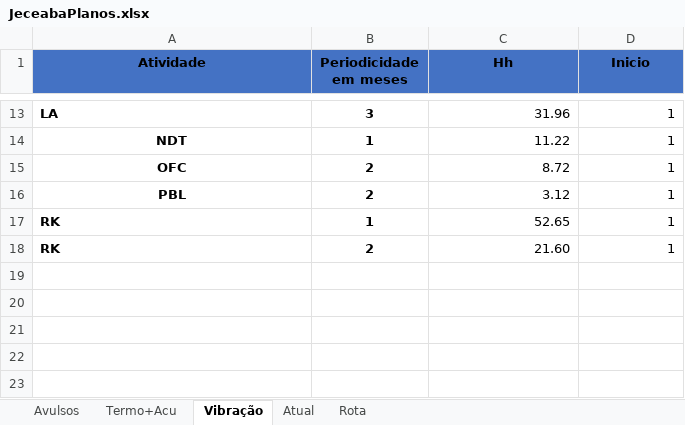
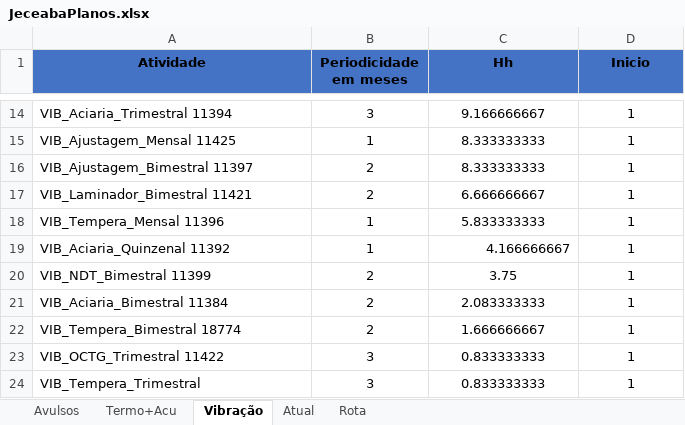
Before and after one commit to SamuelWas/loltimers, an Excel workbook: JeceabaPlanos.xlsx, sheet Vibração, drawn as a sheet; only a part is shown, gaps mark what is left out; values as stored, in another font and other column widths than the file's, no borders; removed rows and columns are numbered as before the commit, all else as after; the diff covers the shown part only; the diff names each change by its address in the sheet, - before the commit and + after, or states it on an @@ line.

Commit message:
Add files via upload

```diff
--- a/JeceabaPlanos.xlsx (sheet Vibração)
+++ b/JeceabaPlanos.xlsx (sheet Vibração)
-A14:B18 bold: on
+A14:B18 bold: off
-A14 (Atividade): LA
+A14 (Atividade): VIB_Aciaria_Trimestral 11394
-C14:D18 alignment: right
+C14:D18 alignment: center
-C14 (Hh): 31.96
+C14 (Hh): 9.166666667
-A15 (Atividade): NDT
+A15 (Atividade): VIB_Ajustagem_Mensal 11425
-A15:A17 alignment: center
+A15:A17 alignment: left
-C15 (Hh): 11.22
+C15 (Hh): 8.333333333
-A16 (Atividade): OFC
+A16 (Atividade): VIB_Ajustagem_Bimestral 11397
-C16 (Hh): 8.72
+C16 (Hh): 8.333333333
-A17 (Atividade): PBL
+A17 (Atividade): VIB_Laminador_Bimestral 11421
-C17 (Hh): 3.12
+C17 (Hh): 6.666666667
-A18 (Atividade): RK
+A18 (Atividade): VIB_Tempera_Mensal 11396
-C18 (Hh): 52.65
+C18 (Hh): 5.833333333
-row 18: RK | 2 | 21.60 | 1
+row 19: VIB_Aciaria_Quinzenal 11392 | 1 | 4.166666667 | 1
+row 20: VIB_NDT_Bimestral 11399 | 2 | 3.75 | 1
+row 21: VIB_Aciaria_Bimestral 11384 | 2 | 2.083333333 | 1
+row 22: VIB_Tempera_Bimestral 18774 | 2 | 1.666666667 | 1
+row 23: VIB_OCTG_Trimestral 11422 | 3 | 0.833333333 | 1
+row 24: VIB_Tempera_Trimestral | 3 | 0.833333333 | 1
```
Also changed, not shown: 6 added rows, 5 removed rows, 12 edited cells and cell formats elsewhere in this sheet.
